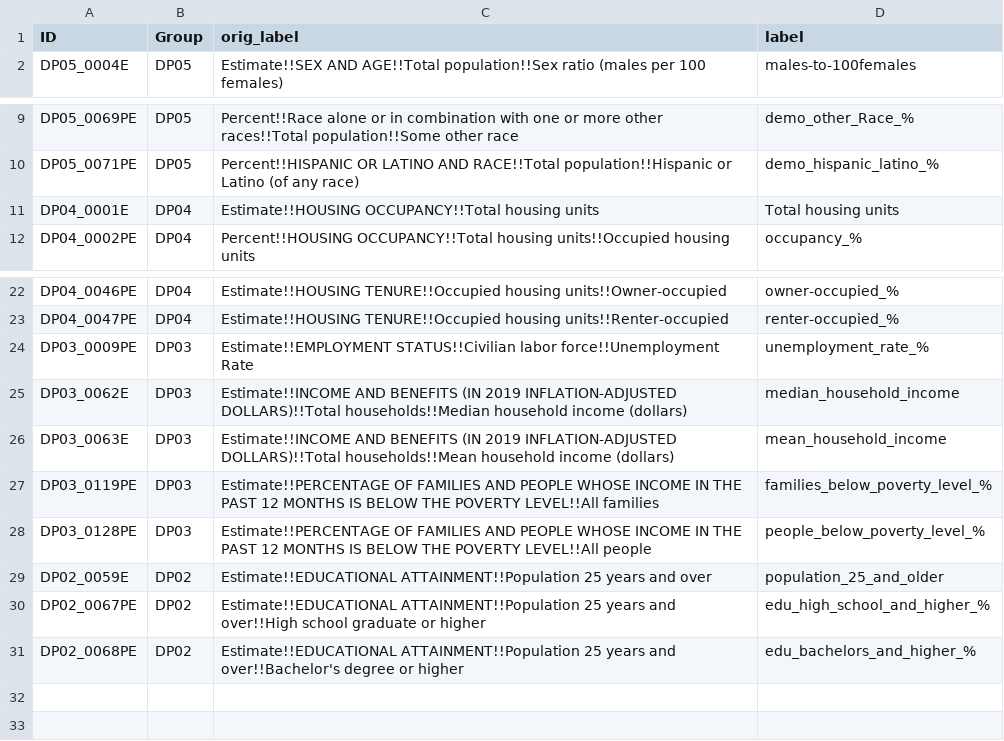
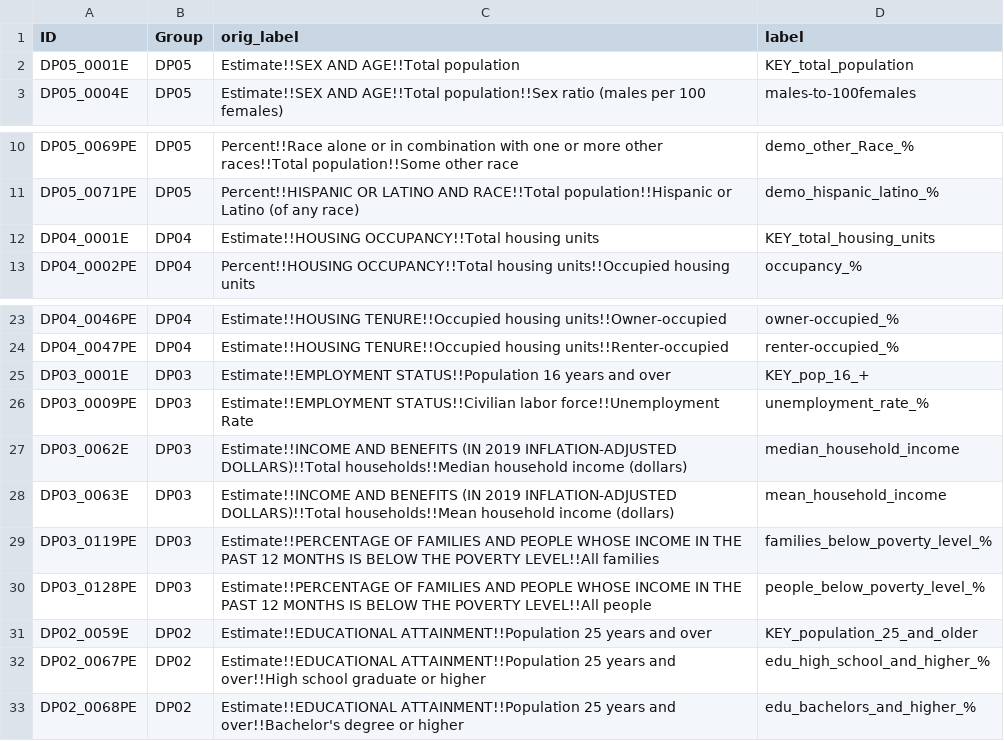
Before and after one commit to DGiulietti/RecycleEffectivenessMA, a CSV file: data/census_data/metadatagroup.csv, drawn as a sheet; only a part is shown, gaps mark what is left out.

```diff
--- a/data/census_data/metadatagroup.csv
+++ b/data/census_data/metadatagroup.csv
@@ -1,2 +1,3 @@
 ID,Group,orig_label,label
+DP05_0001E,DP05,Estimate!!SEX AND AGE!!Total population,KEY_total_population
 DP05_0004E,DP05,Estimate!!SEX AND AGE!!Total population!!Sex ratio (males per 100 females),males-to-100females
@@ -10,3 +11,3 @@ DP05_0069PE,DP05,Percent!!Race alone or in combination with one or more other ra
 DP05_0071PE,DP05,Percent!!HISPANIC OR LATINO AND RACE!!Total population!!Hispanic or Latino (of any race),demo_hispanic_latino_%
-DP04_0001E,DP04,Estimate!!HOUSING OCCUPANCY!!Total housing units,Total housing units
+DP04_0001E,DP04,Estimate!!HOUSING OCCUPANCY!!Total housing units,KEY_total_housing_units
 DP04_0002PE,DP04,Percent!!HOUSING OCCUPANCY!!Total housing units!!Occupied housing units,occupancy_%
@@ -23,2 +24,3 @@ DP04_0046PE,DP04,Estimate!!HOUSING TENURE!!Occupied housing units!!Owner-occupie
 DP04_0047PE,DP04,Estimate!!HOUSING TENURE!!Occupied housing units!!Renter-occupied,renter-occupied_%
+DP03_0001E,DP03,Estimate!!EMPLOYMENT STATUS!!Population 16 years and over,KEY_pop_16_+
 DP03_0009PE,DP03,Estimate!!EMPLOYMENT STATUS!!Civilian labor force!!Unemployment Rate,unemployment_rate_%
@@ -28,3 +30,3 @@ DP03_0119PE,DP03,Estimate!!PERCENTAGE OF FAMILIES AND PEOPLE WHOSE INCOME IN THE
 DP03_0128PE,DP03,Estimate!!PERCENTAGE OF FAMILIES AND PEOPLE WHOSE INCOME IN THE PAST 12 MONTHS IS BELOW THE POVERTY LEVEL!!All people,people_below_poverty_level_%
-DP02_0059E,DP02,Estimate!!EDUCATIONAL ATTAINMENT!!Population 25 years and over,population_25_and_older
+DP02_0059E,DP02,Estimate!!EDUCATIONAL ATTAINMENT!!Population 25 years and over,KEY_population_25_and_older
 DP02_0067PE,DP02,Estimate!!EDUCATIONAL ATTAINMENT!!Population 25 years and over!!High school graduate or higher,edu_high_school_and_higher_%
```
Also changed, not shown: data/census_data/demo_char.csv, 21 other files.
